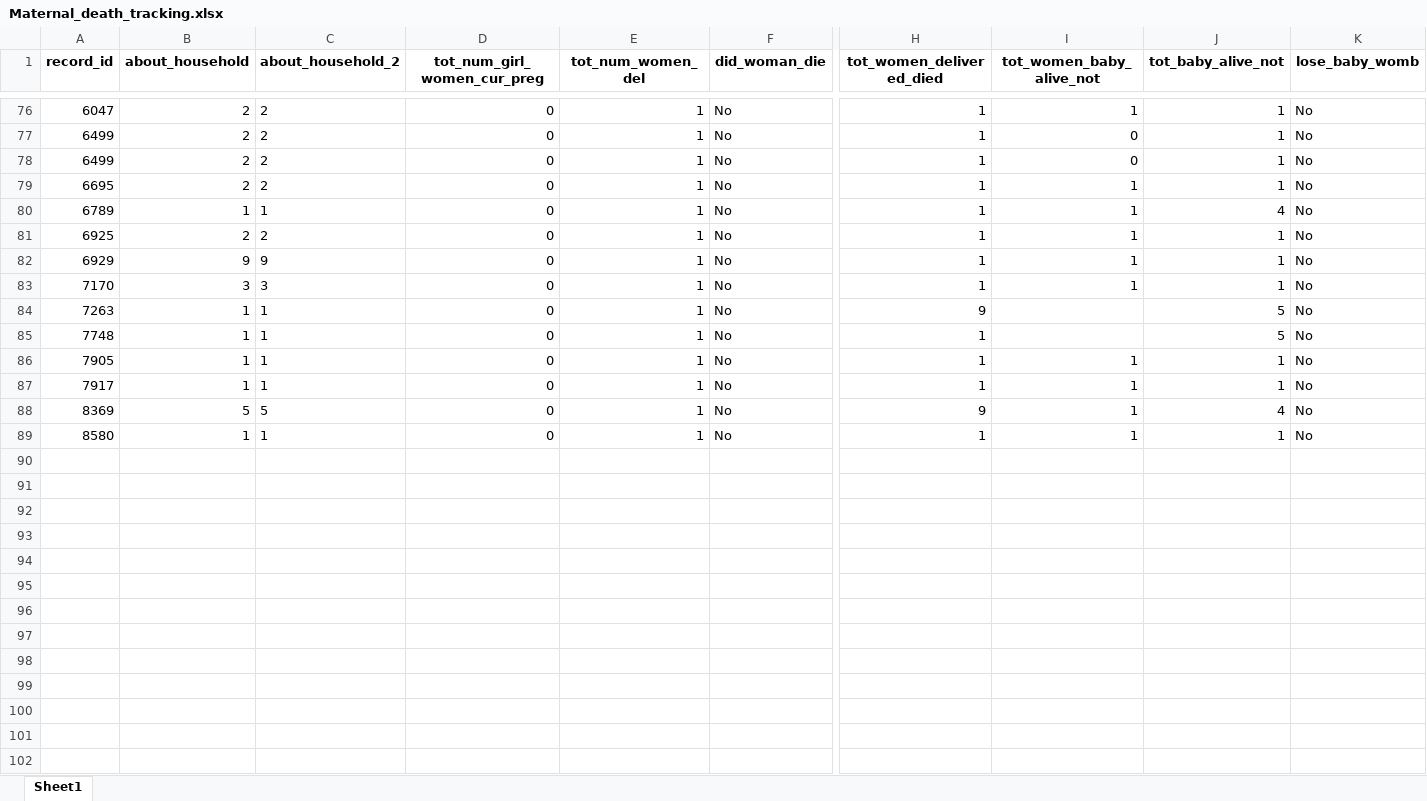
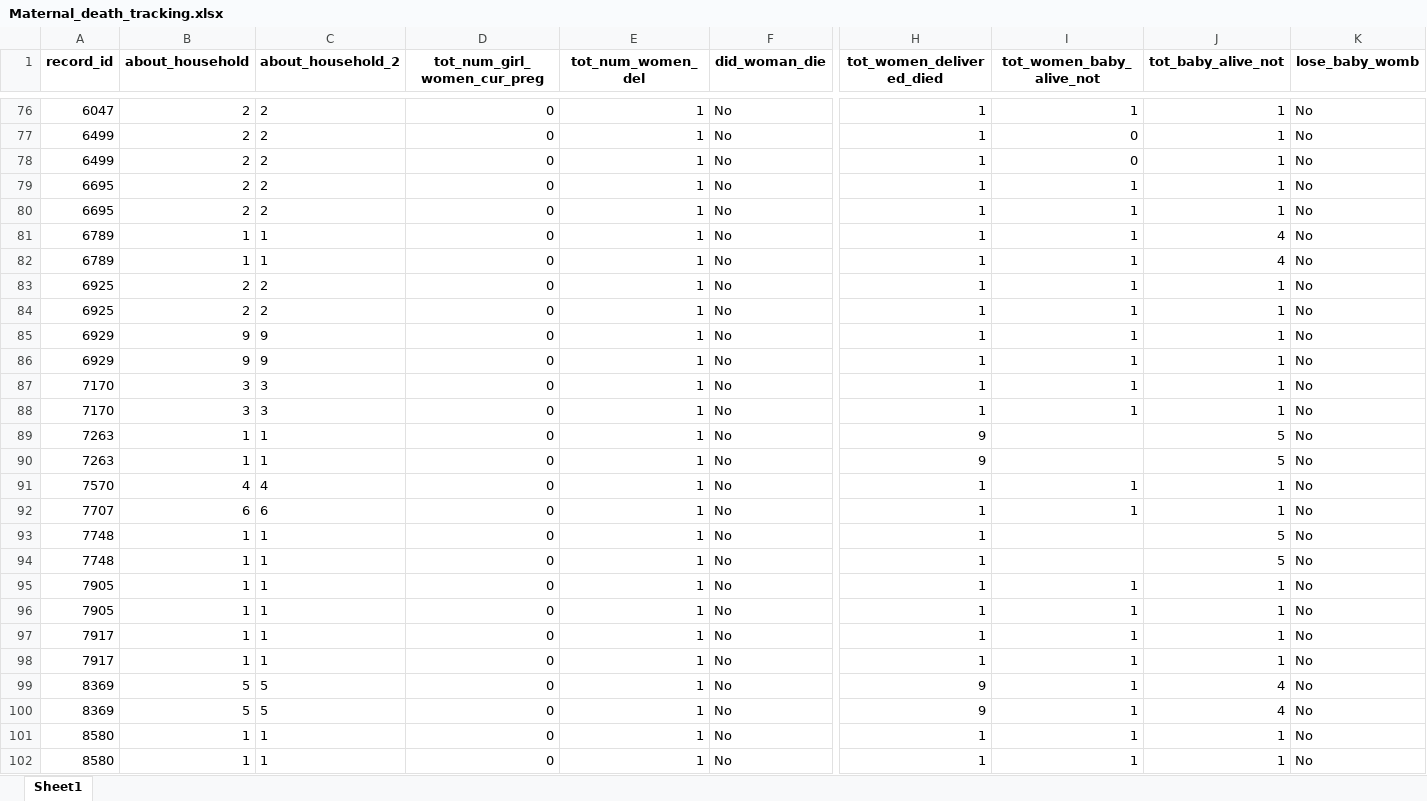
Before and after one commit to concentratdhamm/LVASA, an Excel workbook: Maternal_death_tracking.xlsx, sheet Sheet1, drawn as a sheet; only a part is shown, gaps mark what is left out; values as stored, in another font and other column widths than the file's, no borders; rows hold the shown columns only; the diff names each change by its address in the sheet, - before the commit and + after, or states it on an @@ line.

```diff
--- a/Maternal_death_tracking.xlsx (sheet Sheet1)
+++ b/Maternal_death_tracking.xlsx (sheet Sheet1)
+row 80: 6695 | 2 | 2 | 0 | 1 | No | 1 | 1 | 1 | No
+row 81: 6789 | 1 | 1 | 0 | 1 | No | 1 | 1 | 4 | No
+row 84: 6925 | 2 | 2 | 0 | 1 | No | 1 | 1 | 1 | No
+row 85: 6929 | 9 | 9 | 0 | 1 | No | 1 | 1 | 1 | No
+row 88: 7170 | 3 | 3 | 0 | 1 | No | 1 | 1 | 1 | No
+row 90: 7263 | 1 | 1 | 0 | 1 | No | 9 |  | 5 | No
+row 91: 7570 | 4 | 4 | 0 | 1 | No | 1 | 1 | 1 | No
+row 92: 7707 | 6 | 6 | 0 | 1 | No | 1 | 1 | 1 | No
+row 93: 7748 | 1 | 1 | 0 | 1 | No | 1 |  | 5 | No
+row 96: 7905 | 1 | 1 | 0 | 1 | No | 1 | 1 | 1 | No
+row 97: 7917 | 1 | 1 | 0 | 1 | No | 1 | 1 | 1 | No
+row 100: 8369 | 5 | 5 | 0 | 1 | No | 9 | 1 | 4 | No
+row 101: 8580 | 1 | 1 | 0 | 1 | No | 1 | 1 | 1 | No
```
Also changed, not shown: EA_LGA_with_Codes.xlsx, Maternal_death.xlsx, 12 other files.
